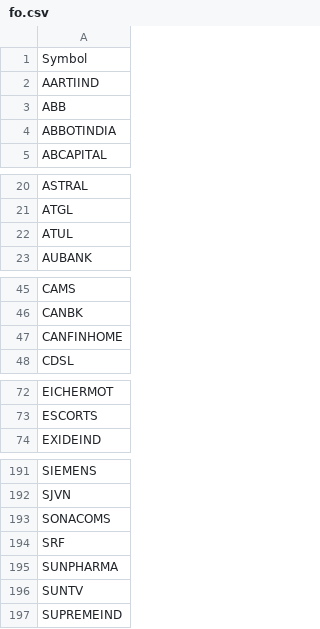
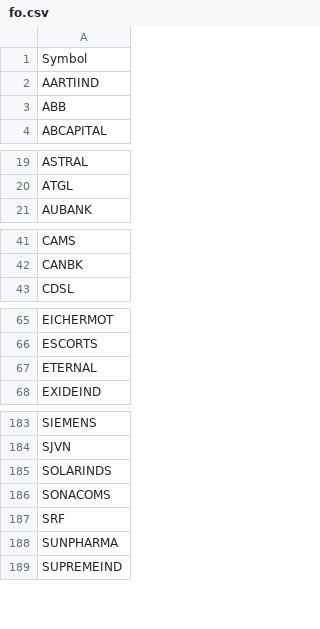
Before and after one commit to mitul19/python-scripts, a CSV file: collab/momentumScripts/indices/fo.csv, drawn as a sheet; only a part is shown, gaps mark what is left out; the diff covers the shown part only.

```diff
--- a/collab/momentumScripts/indices/fo.csv
+++ b/collab/momentumScripts/indices/fo.csv
@@ -3,3 +3,2 @@ AARTIIND
 ABB
-ABBOTINDIA
 ABCAPITAL
@@ -21,3 +20,2 @@ ASTRAL
 ATGL
-ATUL
 AUBANK
@@ -46,3 +42,2 @@ CAMS
 CANBK
-CANFINHOME
 CDSL
@@ -73,2 +66,3 @@ EICHERMOT
 ESCORTS
+ETERNAL
 EXIDEIND
@@ -192,2 +184,3 @@ SIEMENS
 SJVN
+SOLARINDS
 SONACOMS
@@ -195,3 +188,2 @@ SRF
 SUNPHARMA
-SUNTV
 SUPREMEIND
```
Also changed, not shown: 10 added rows, 15 removed rows and 1 edited cell elsewhere in this file, 4 other files.
